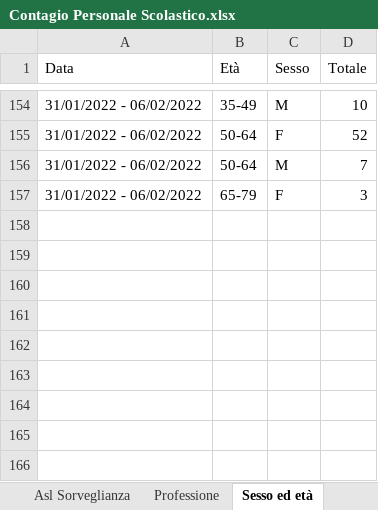
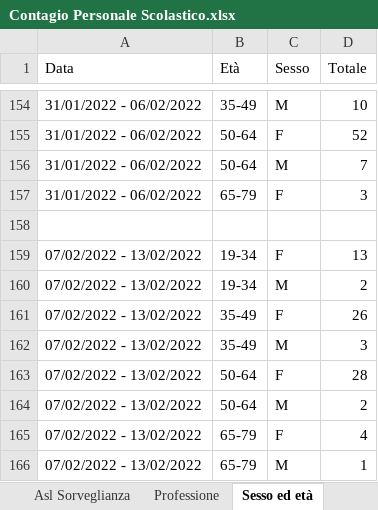
Before and after one commit to fbranda/INFN-ISS, an Excel workbook: Dati contagi nelle scuole/Regioni/Toscana/Contagio Personale Scolastico.xlsx, sheet Sesso ed età, drawn as a sheet; only a part is shown, gaps mark what is left out; values as stored, in another font and other column widths than the file's, no borders; the diff names each change by its address in the sheet, - before the commit and + after, or states it on an @@ line.

```diff
--- a/Dati contagi nelle scuole/Regioni/Toscana/Contagio Personale Scolastico.xlsx (sheet Sesso ed età)
+++ b/Dati contagi nelle scuole/Regioni/Toscana/Contagio Personale Scolastico.xlsx (sheet Sesso ed età)
+row 158: (empty)
+row 159: 07/02/2022 - 13/02/2022 | 19-34 | F | 13
+row 160: 07/02/2022 - 13/02/2022 | 19-34 | M | 2
+row 161: 07/02/2022 - 13/02/2022 | 35-49 | F | 26
+row 162: 07/02/2022 - 13/02/2022 | 35-49 | M | 3
+row 163: 07/02/2022 - 13/02/2022 | 50-64 | F | 28
+row 164: 07/02/2022 - 13/02/2022 | 50-64 | M | 2
+row 165: 07/02/2022 - 13/02/2022 | 65-79 | F | 4
+row 166: 07/02/2022 - 13/02/2022 | 65-79 | M | 1
```
Also changed, not shown: sheet Asl Sorveglianza, sheet Professione, 7 other files.
